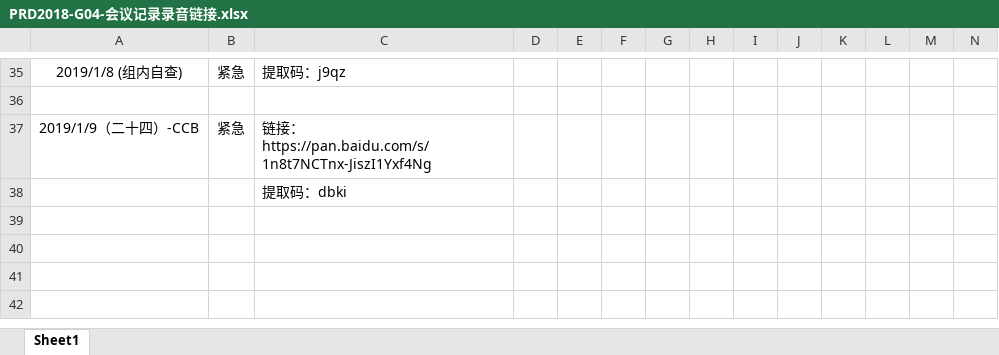
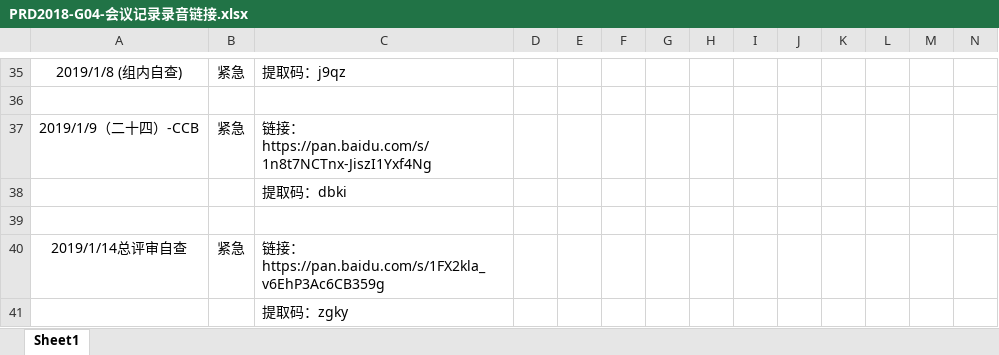
Before and after one commit to PRD-2018-G04/PRD-2018-G04, an Excel workbook: G04项目组/非受控文档/06-公用/PRD2018-G04-会议记录录音链接.xlsx, sheet Sheet1, drawn as a sheet; only a part is shown, gaps mark what is left out; values as stored, in another font and other column widths than the file's, no borders; rows hold the shown columns only; the diff names each change by its address in the sheet, - before the commit and + after, or states it on an @@ line.

```diff
--- a/G04项目组/非受控文档/06-公用/PRD2018-G04-会议记录录音链接.xlsx (sheet Sheet1)
+++ b/G04项目组/非受控文档/06-公用/PRD2018-G04-会议记录录音链接.xlsx (sheet Sheet1)
+row 39: (empty)
+row 40: 2019/1/14总评审自查 | 紧急 | 链接：https://pan.baidu.com/s/1FX2kla_v6EhP3Ac6CB359g
+row 41:  |  | 提取码：zgky
```
Also changed, not shown: 1 other file.
